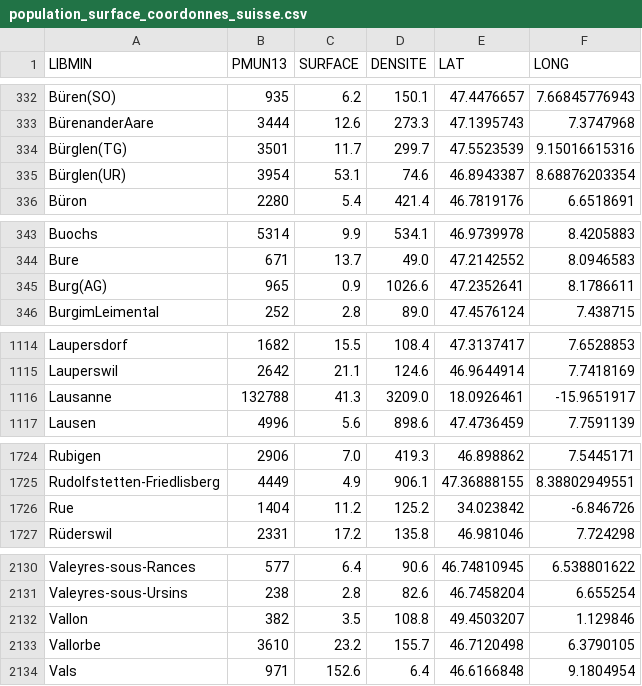
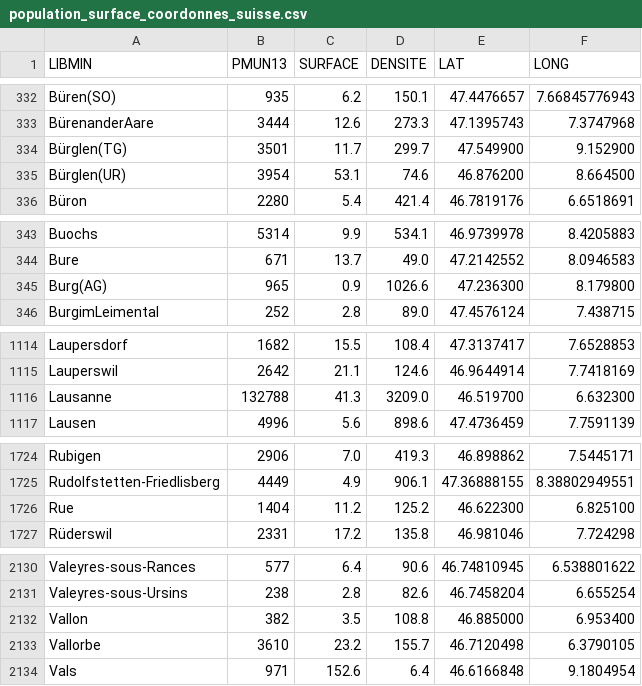
Before and after one commit to ykacer/CES_Data_Scientist_2016, a CSV file: 25_projet_data_scientist/Suisse/population_surface_coordonnes_suisse.csv, drawn as a sheet; only a part is shown, gaps mark what is left out.

Commit message:
correct long,lat for some cities

```diff
--- a/25_projet_data_scientist/Suisse/population_surface_coordonnes_suisse.csv
+++ b/25_projet_data_scientist/Suisse/population_surface_coordonnes_suisse.csv
@@ -333,4 +333,4 @@ Büren(SO),935,6.2,150.1,47.4476657,7.66845776943
 BürenanderAare,3444,12.6,273.3,47.1395743,7.3747968
-Bürglen(TG),3501,11.7,299.7,47.5523539,9.15016615316
-Bürglen(UR),3954,53.1,74.6,46.8943387,8.68876203354
+Bürglen(TG),3501,11.7,299.7,47.549900,9.152900
+Bürglen(UR),3954,53.1,74.6,46.876200,8.664500
 Büron,2280,5.4,421.4,46.7819176,6.6518691
@@ -344,3 +344,3 @@ Buochs,5314,9.9,534.1,46.9739978,8.4205883
 Bure,671,13.7,49.0,47.2142552,8.0946583
-Burg(AG),965,0.9,1026.6,47.2352641,8.1786611
+Burg(AG),965,0.9,1026.6,47.236300,8.179800
 BurgimLeimental,252,2.8,89.0,47.4576124,7.438715
@@ -1115,3 +1115,3 @@ Laupersdorf,1682,15.5,108.4,47.3137417,7.6528853
 Lauperswil,2642,21.1,124.6,46.9644914,7.7418169
-Lausanne,132788,41.3,3209.0,18.0926461,-15.9651917
+Lausanne,132788,41.3,3209.0,46.519700,6.632300
 Lausen,4996,5.6,898.6,47.4736459,7.7591139
@@ -1725,3 +1725,3 @@ Rubigen,2906,7.0,419.3,46.898862,7.5445171
 Rudolfstetten-Friedlisberg,4449,4.9,906.1,47.36888155,8.38802949551
-Rue,1404,11.2,125.2,34.023842,-6.846726
+Rue,1404,11.2,125.2,46.622300,6.825100
 Rüderswil,2331,17.2,135.8,46.981046,7.724298
@@ -2131,3 +2131,3 @@ Valeyres-sous-Rances,577,6.4,90.6,46.74810945,6.538801622
 Valeyres-sous-Ursins,238,2.8,82.6,46.7458204,6.655254
-Vallon,382,3.5,108.8,49.4503207,1.129846
+Vallon,382,3.5,108.8,46.885000,6.953400
 Vallorbe,3610,23.2,155.7,46.7120498,6.3790105
```
